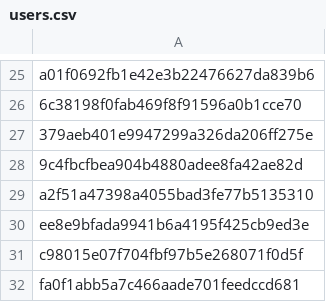
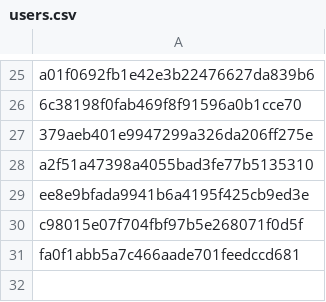
Before and after one commit to Heroes-United/patreonlist, a CSV file: users.csv, drawn as a sheet; only a part is shown, gaps mark what is left out.

```diff
--- a/users.csv
+++ b/users.csv
@@ -27,3 +27,2 @@
 "379aeb401e9947299a326da206ff275e"
-"9c4fbcfbea904b4880adee8fa42ae82d"
 "a2f51a47398a4055bad3fe77b5135310"
```
Also changed, not shown: users-uuids.csv.
